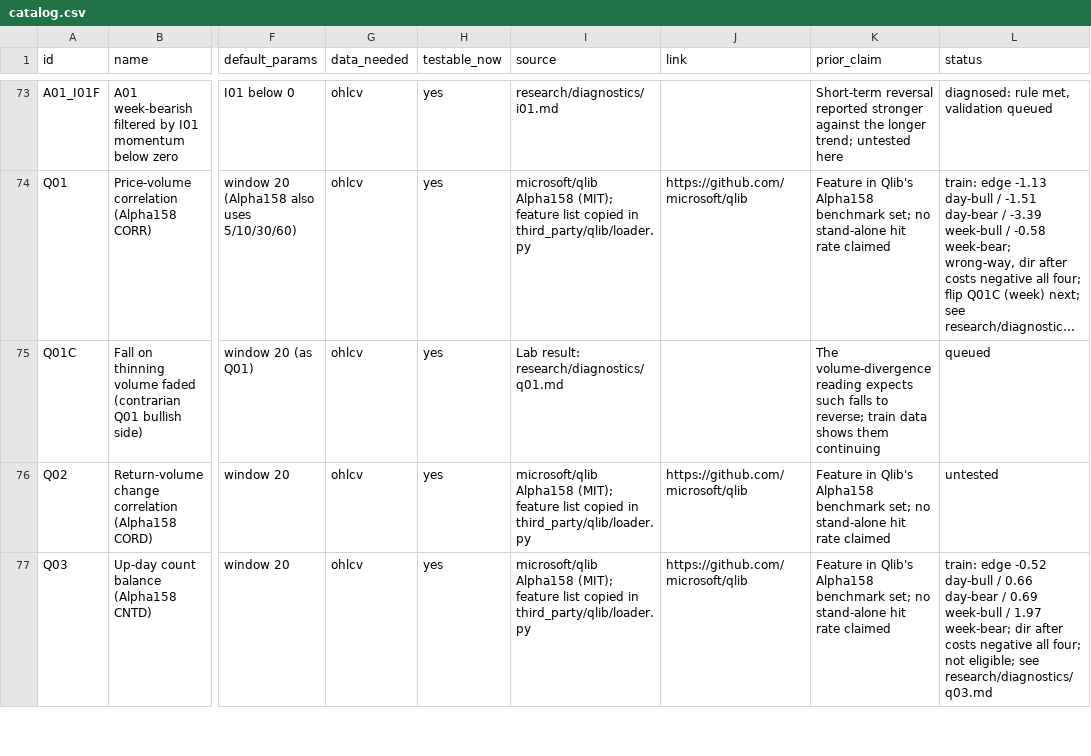
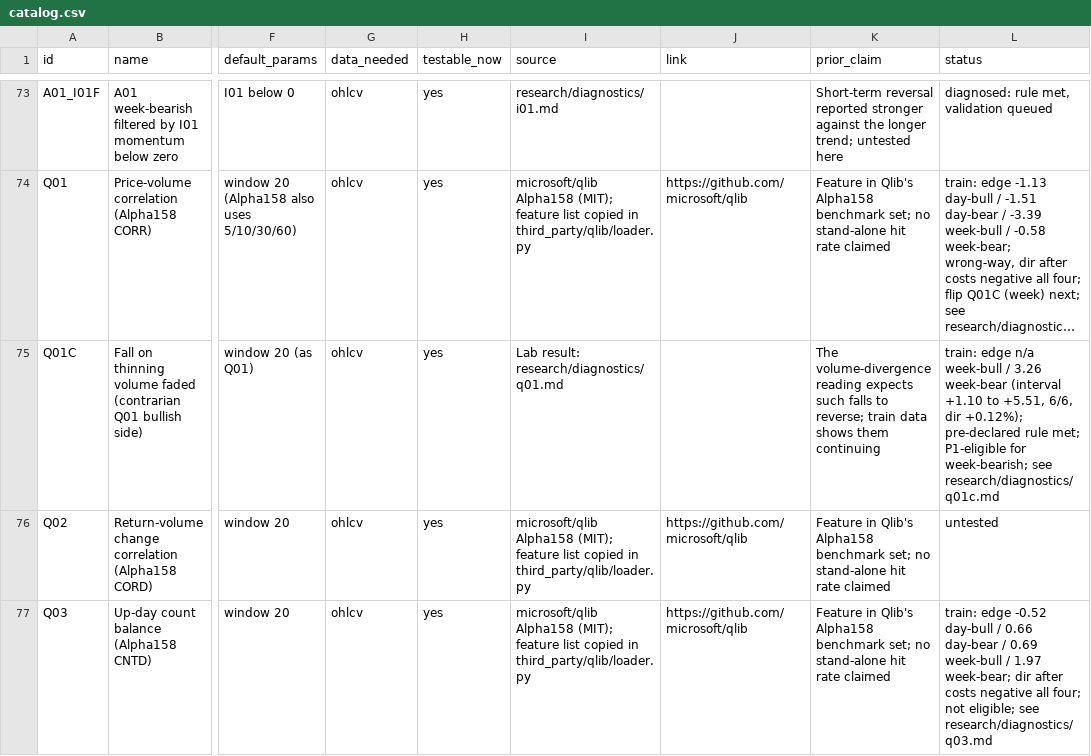
Before and after one commit to Achintya1311/stockstalker-lab, a CSV file: cards/catalog.csv, drawn as a sheet; only a part is shown, gaps mark what is left out; long unchanged cells end in …; the diff names each change by its address in the sheet, - before the commit and + after, or states it on an @@ line.

```diff
--- a/cards/catalog.csv
+++ b/cards/catalog.csv
-L75 (status): queued
+L75 (status): train: edge n/a week-bull / 3.26 week-bear (interval +1.10 to +5.51, 6/6, dir +0.12%); pre-declared rule met; P1-eligible for week-bearish; see research/diagnostics/q01c.md
```
Also changed, not shown: 4 other files.
